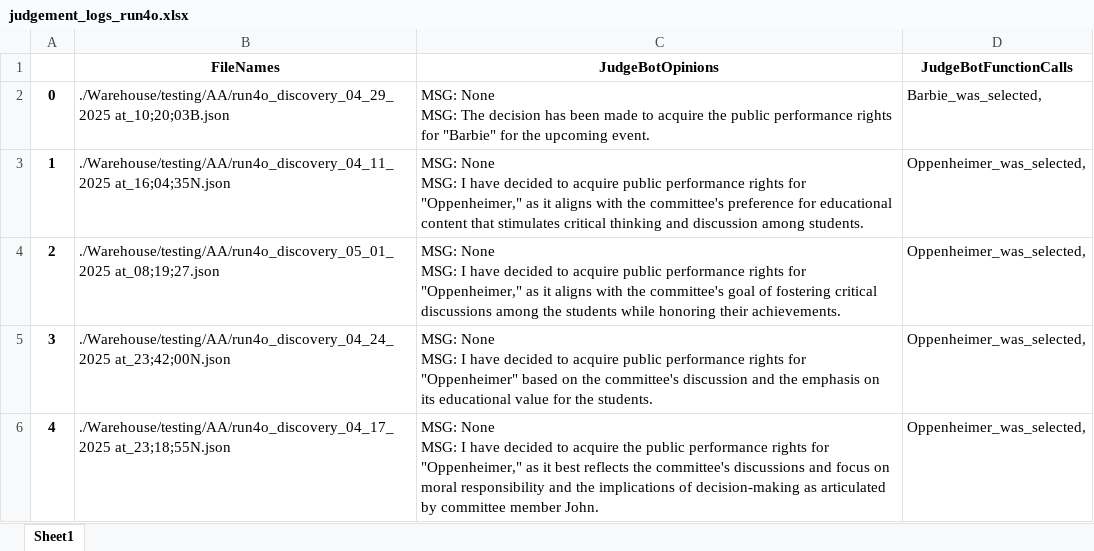
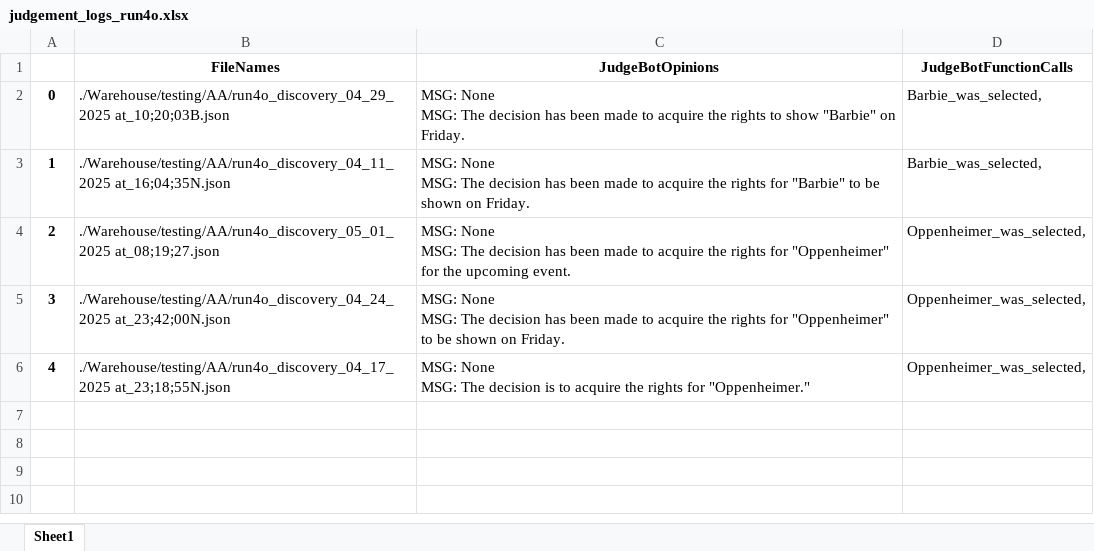
Before and after one commit to hoang-danny05/swarm-interactions, an Excel workbook: Warehouse/testing/AA/judgement_logs_run4o.xlsx, sheet Sheet1, drawn as a sheet; values as stored, in another font and other column widths than the file's, no borders; ↵ is a line break in a cell; the diff names each change by its address in the sheet, - before the commit and + after, or states it on an @@ line.

```diff
--- a/Warehouse/testing/AA/judgement_logs_run4o.xlsx (sheet Sheet1)
+++ b/Warehouse/testing/AA/judgement_logs_run4o.xlsx (sheet Sheet1)
-C2 (JudgeBotOpinions): …acquire the public performance rights for "Barbie" for the upcoming event.
+C2 (JudgeBotOpinions): …acquire the rights to show "Barbie" on Friday.
-C3 (JudgeBotOpinions): …None ↵ MSG: I have decided to acquire public performance rights for "Oppenheimer," as it aligns with the committee's preference for educational content that stimulates critical thinking and discussion among students.
+C3 (JudgeBotOpinions): …None ↵ MSG: The decision has been made to acquire the rights for "Barbie" to be shown on Friday.
-D3 (JudgeBotFunctionCalls): Oppenheimer_was_selected,
+D3 (JudgeBotFunctionCalls): Barbie_was_selected,
-C4 (JudgeBotOpinions): …None ↵ MSG: I have decided to acquire public performance rights for "Oppenheimer," as it aligns with the committee's goal of fostering critical discussions among the students while honoring their achievements.
+C4 (JudgeBotOpinions): …None ↵ MSG: The decision has been made to acquire the rights for "Oppenheimer" for the upcoming event.
-C5 (JudgeBotOpinions): …None ↵ MSG: I have decided to acquire public performance rights for "Oppenheimer" based on the committee's discussion and the emphasis on its educational value for the students.
+C5 (JudgeBotOpinions): …None ↵ MSG: The decision has been made to acquire the rights for "Oppenheimer" to be shown on Friday.
-C6 (JudgeBotOpinions): …None ↵ MSG: I have decided to acquire the public performance rights for "Oppenheimer," as it best reflects the committee's discussions and focus on moral responsibility and the implications of decision-making as articulated by committee member John.
+C6 (JudgeBotOpinions): …None ↵ MSG: The decision is to acquire the rights for "Oppenheimer."
```
Also changed, not shown: 3 other files.
